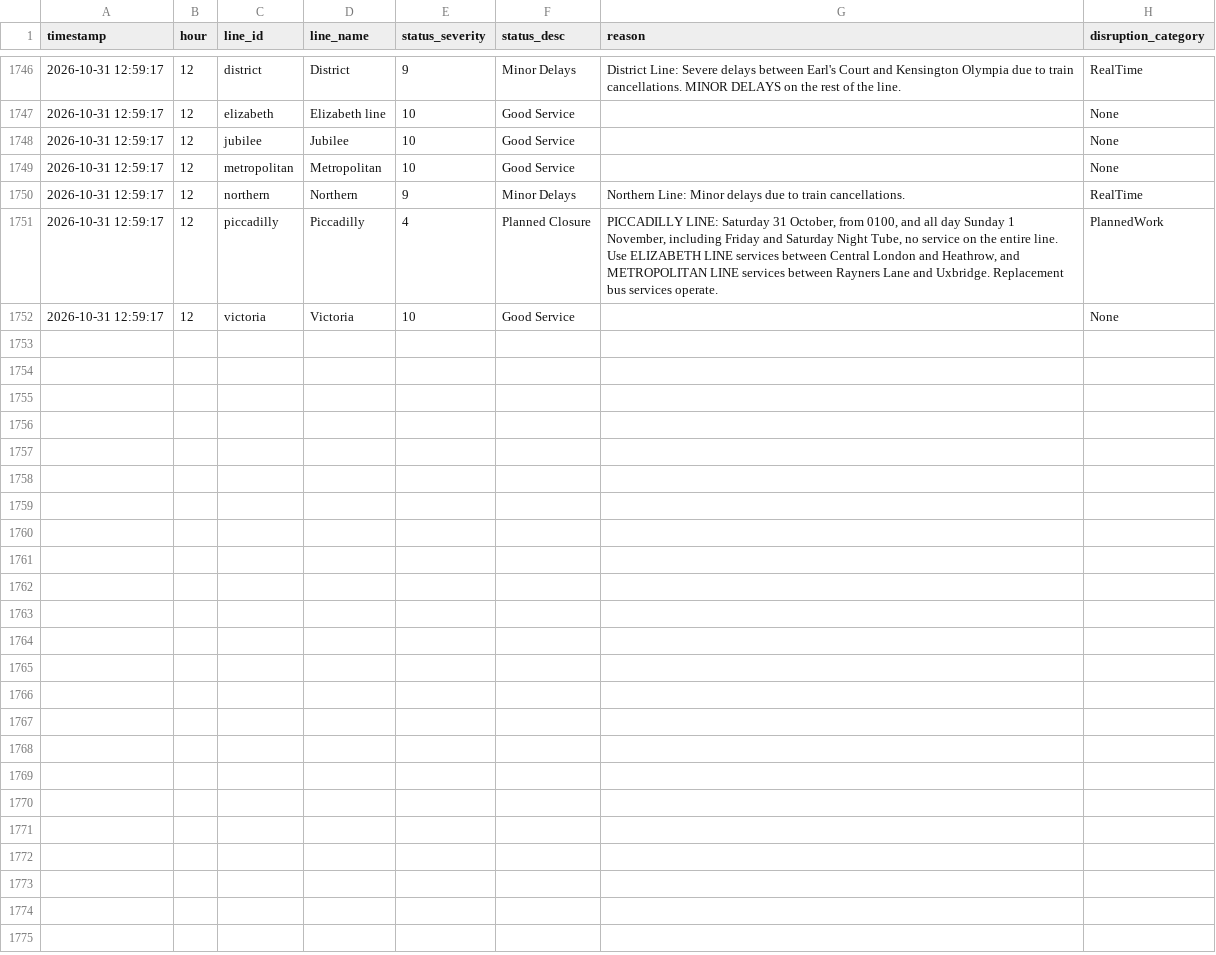
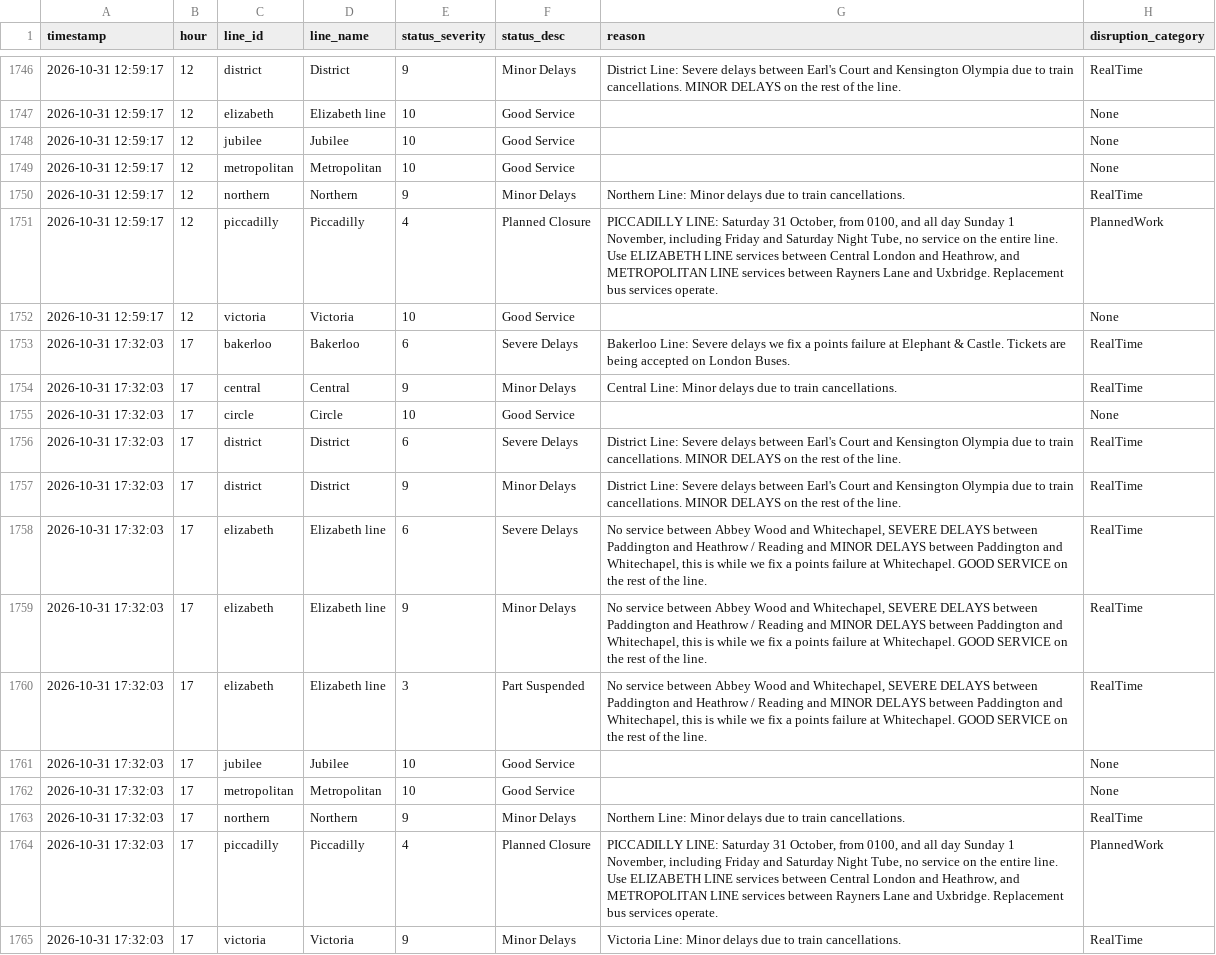
Before and after one commit to AbdulmalikAdam27/tfl-reliability-dashboard, a CSV file: data/line_status.csv, drawn as a sheet; only a part is shown, gaps mark what is left out; the diff names each change by its address in the sheet, - before the commit and + after, or states it on an @@ line.

```diff
--- a/data/line_status.csv
+++ b/data/line_status.csv
+row 1753: 2026-10-31 17:32:03 | 17 | bakerloo | Bakerloo | 6 | Severe Delays | Bakerloo Line: Severe delays we fix a points failure at Elephant & Castle. Tickets are being accepted on London Buses. | RealTime
+row 1754: 2026-10-31 17:32:03 | 17 | central | Central | 9 | Minor Delays | Central Line: Minor delays due to train cancellations. | RealTime
+row 1755: 2026-10-31 17:32:03 | 17 | circle | Circle | 10 | Good Service |  | None
+row 1756: 2026-10-31 17:32:03 | 17 | district | District | 6 | Severe Delays | District Line: Severe delays between Earl's Court and Kensington Olympia due to train cancellations. MINOR DELAYS on the rest of the line. | RealTime
+row 1757: 2026-10-31 17:32:03 | 17 | district | District | 9 | Minor Delays | District Line: Severe delays between Earl's Court and Kensington Olympia due to train cancellations. MINOR DELAYS on the rest of the line. | RealTime
+row 1758: 2026-10-31 17:32:03 | 17 | elizabeth | Elizabeth line | 6 | Severe Delays | No service between Abbey Wood and Whitechapel, SEVERE DELAYS between Paddington and Heathrow / Reading and MINOR DELAYS between Paddington and Whitechapel, this is while we fix a points failure at Whitechapel. GOOD SERVICE on the rest of the line. | RealTime
+row 1759: 2026-10-31 17:32:03 | 17 | elizabeth | Elizabeth line | 9 | Minor Delays | No service between Abbey Wood and Whitechapel, SEVERE DELAYS between Paddington and Heathrow / Reading and MINOR DELAYS between Paddington and Whitechapel, this is while we fix a points failure at Whitechapel. GOOD SERVICE on the rest of the line. | RealTime
+row 1760: 2026-10-31 17:32:03 | 17 | elizabeth | Elizabeth line | 3 | Part Suspended | No service between Abbey Wood and Whitechapel, SEVERE DELAYS between Paddington and Heathrow / Reading and MINOR DELAYS between Paddington and Whitechapel, this is while we fix a points failure at Whitechapel. GOOD SERVICE on the rest of the line. | RealTime
+row 1761: 2026-10-31 17:32:03 | 17 | jubilee | Jubilee | 10 | Good Service |  | None
+row 1762: 2026-10-31 17:32:03 | 17 | metropolitan | Metropolitan | 10 | Good Service |  | None
+row 1763: 2026-10-31 17:32:03 | 17 | northern | Northern | 9 | Minor Delays | Northern Line: Minor delays due to train cancellations. | RealTime
+row 1764: 2026-10-31 17:32:03 | 17 | piccadilly | Piccadilly | 4 | Planned Closure | PICCADILLY LINE: Saturday 31 October, from 0100, and all day Sunday 1 November, including Friday and Saturday Night Tube, no service on the entire line. Use ELIZABETH LINE services between Central London and Heathrow, and METROPOLITAN LINE services between Rayners Lane and Uxbridge. Replacement bus services operate. | PlannedWork
+row 1765: 2026-10-31 17:32:03 | 17 | victoria | Victoria | 9 | Minor Delays | Victoria Line: Minor delays due to train cancellations. | RealTime
```
Also changed, not shown: data/arrivals_summary.csv, data/reliability_summary.csv.
